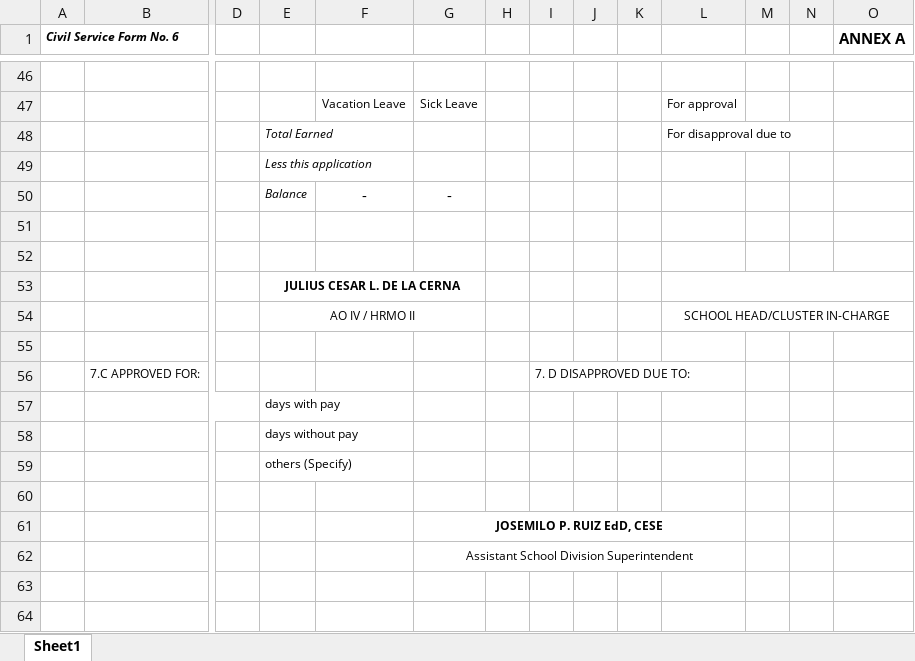
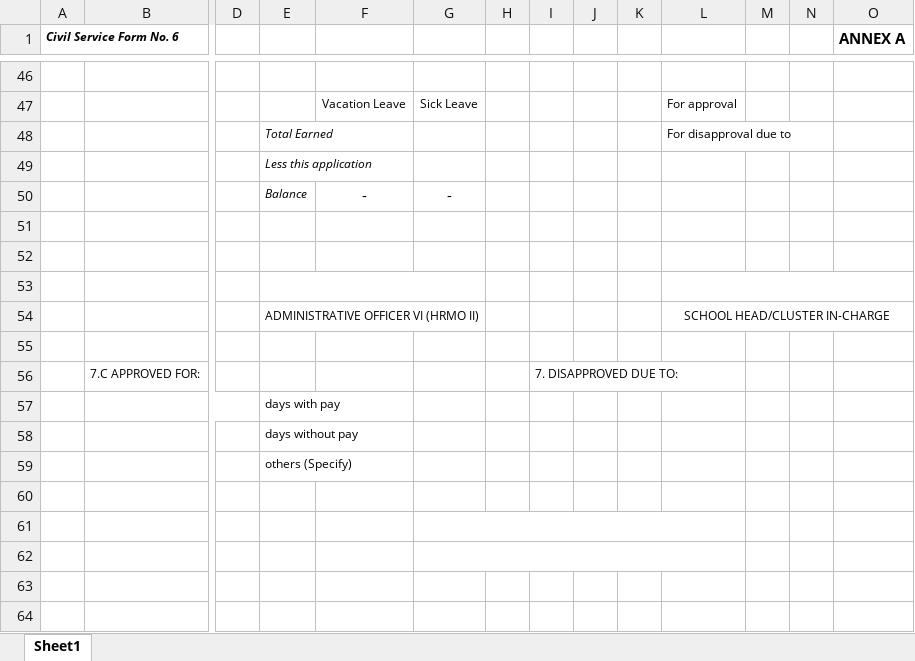
Before and after one commit to totbenz/personal-info-management-system, an Excel workbook: resources/views/forms/LEAVE PLARIDEL CS-REVISED-2025 BLANK.xlsx, sheet Sheet1, drawn as a sheet; only a part is shown, gaps mark what is left out; values as stored, in another font and other column widths than the file's, no borders; charts and pictures not drawn; removed rows and columns are numbered as before the commit, all else as after; rows hold the shown columns only; the diff names each change by its address in the sheet, - before the commit and + after, or states it on an @@ line.

Commit message:
Add dropdown menu for selecting superintendent signature type in leave application downloads
Added optional signatureChoice parameter to leave application download route and controller to allow users to select between Assistant School Division Superintendent and Schools Division Superintendent signatures. Implemented dropdown menu in teacher and non-teaching dashboards with Alpine.js for signature selection. Updated DLAppForLeaveController to populate Administrative Officer VI, School Head, and Division Superintendent signatures from

```diff
--- a/resources/views/forms/LEAVE PLARIDEL CS-REVISED-2025 BLANK.xlsx (sheet Sheet1)
+++ b/resources/views/forms/LEAVE PLARIDEL CS-REVISED-2025 BLANK.xlsx (sheet Sheet1)
-row 53:  |  |  | JULIUS CESAR L. DE LA CERNA
-row 54:  |  |  | AO IV / HRMO II |  |  |  |  |  |  | SCHOOL HEAD/CLUSTER IN-CHARGE
+E53:G53 merged
+L53:O53 merged
+row 54:  |  |  | ADMINISTRATIVE OFFICER VI (HRMO II) |  |  |  |  |  |  | SCHOOL HEAD/CLUSTER IN-CHARGE
+row 55: (empty)
-I56: 7. D DISAPPROVED DUE TO:
+I56: 7. DISAPPROVED DUE TO:
-G61: JOSEMILO P. RUIZ EdD, CESE
+G61: (empty)
-G62: Assistant School Division Superintendent
+G62: (empty)
```
Also changed, not shown: 5 other files.
